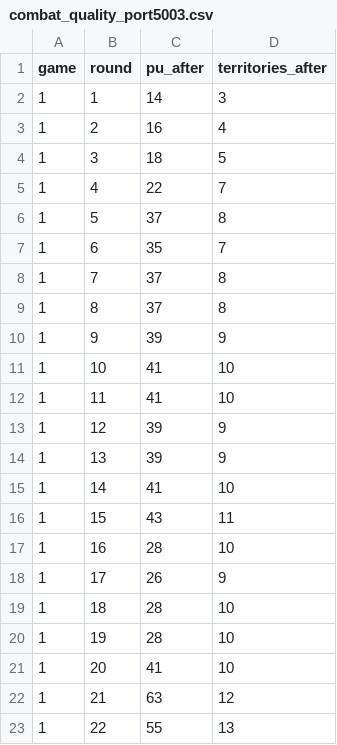
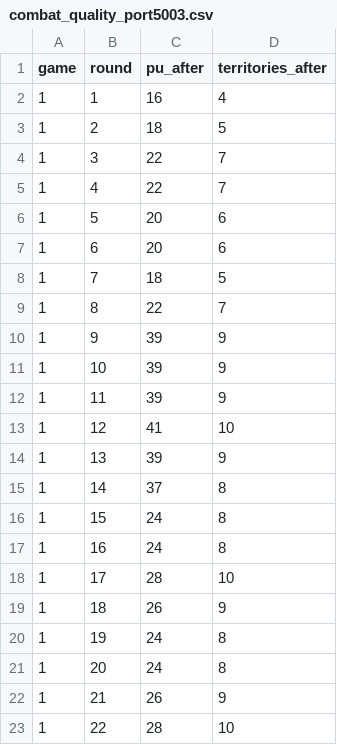
Before and after one commit to Sanj24Dev/triplea, a CSV file: self_play_model/metrics/combat_quality_port5003.csv, drawn as a sheet; only a part is shown; the diff covers the shown part only.

```diff
--- a/self_play_model/metrics/combat_quality_port5003.csv
+++ b/self_play_model/metrics/combat_quality_port5003.csv
@@ -1,23 +1,23 @@
 game,round,pu_after,territories_after
-1,1,14,3
-1,2,16,4
-1,3,18,5
+1,1,16,4
+1,2,18,5
+1,3,22,7
 1,4,22,7
-1,5,37,8
-1,6,35,7
-1,7,37,8
-1,8,37,8
+1,5,20,6
+1,6,20,6
+1,7,18,5
+1,8,22,7
 1,9,39,9
-1,10,41,10
-1,11,41,10
-1,12,39,9
+1,10,39,9
+1,11,39,9
+1,12,41,10
 1,13,39,9
-1,14,41,10
-1,15,43,11
-1,16,28,10
-1,17,26,9
-1,18,28,10
-1,19,28,10
-1,20,41,10
-1,21,63,12
-1,22,55,13
+1,14,37,8
+1,15,24,8
+1,16,24,8
+1,17,28,10
+1,18,26,9
+1,19,24,8
+1,20,24,8
+1,21,26,9
+1,22,28,10
```
Also changed, not shown: 14 added rows, 8 removed rows and 21 edited cells elsewhere in this file, self_play_model/metrics/combat_quality_port5000.csv, self_play_model/metrics/combat_quality_port5002.csv, 31 other files.
